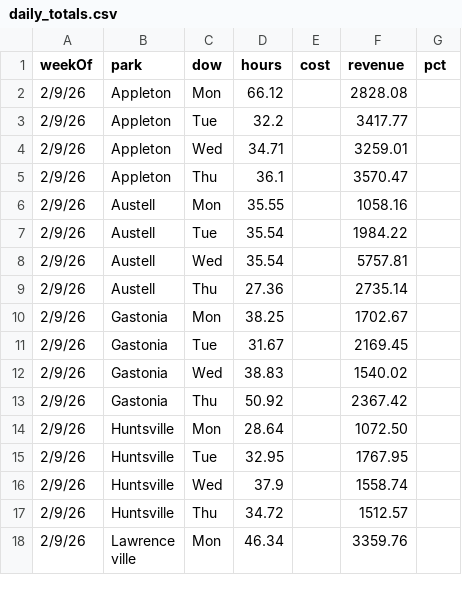
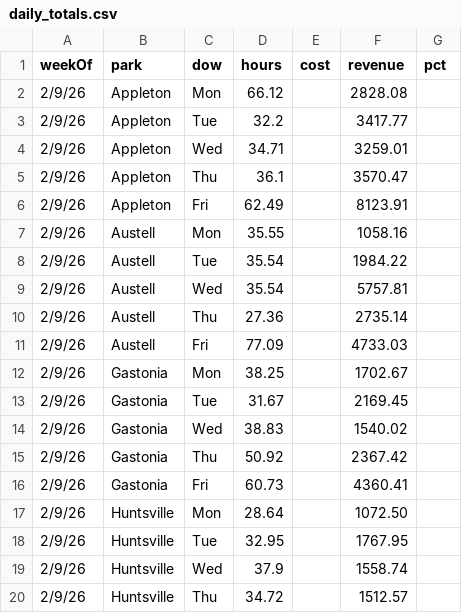
Before and after one commit to cryback/amglabor, a CSV file: data/daily_totals.csv, drawn as a sheet; only a part is shown; the shorter side is filled out with more unchanged rows; the diff covers the shown part only.

Commit message:
Add Friday (2/13) labor data for all parks and rebuild JSON

```diff
--- a/data/daily_totals.csv
+++ b/data/daily_totals.csv
@@ -5,2 +5,3 @@ weekOf,park,dow,hours,cost,revenue,pct
 2/9/26,Appleton,Thu,36.1,,3570.47,
+2/9/26,Appleton,Fri,62.49,,8123.91,
 2/9/26,Austell,Mon,35.55,,1058.16,
@@ -9,2 +10,3 @@ weekOf,park,dow,hours,cost,revenue,pct
 2/9/26,Austell,Thu,27.36,,2735.14,
+2/9/26,Austell,Fri,77.09,,4733.03,
 2/9/26,Gastonia,Mon,38.25,,1702.67,
@@ -13,2 +15,3 @@ weekOf,park,dow,hours,cost,revenue,pct
 2/9/26,Gastonia,Thu,50.92,,2367.42,
+2/9/26,Gastonia,Fri,60.73,,4360.41,
 2/9/26,Huntsville,Mon,28.64,,1072.50,
```
Also changed, not shown: 7 added rows elsewhere in this file, 1 other file.
